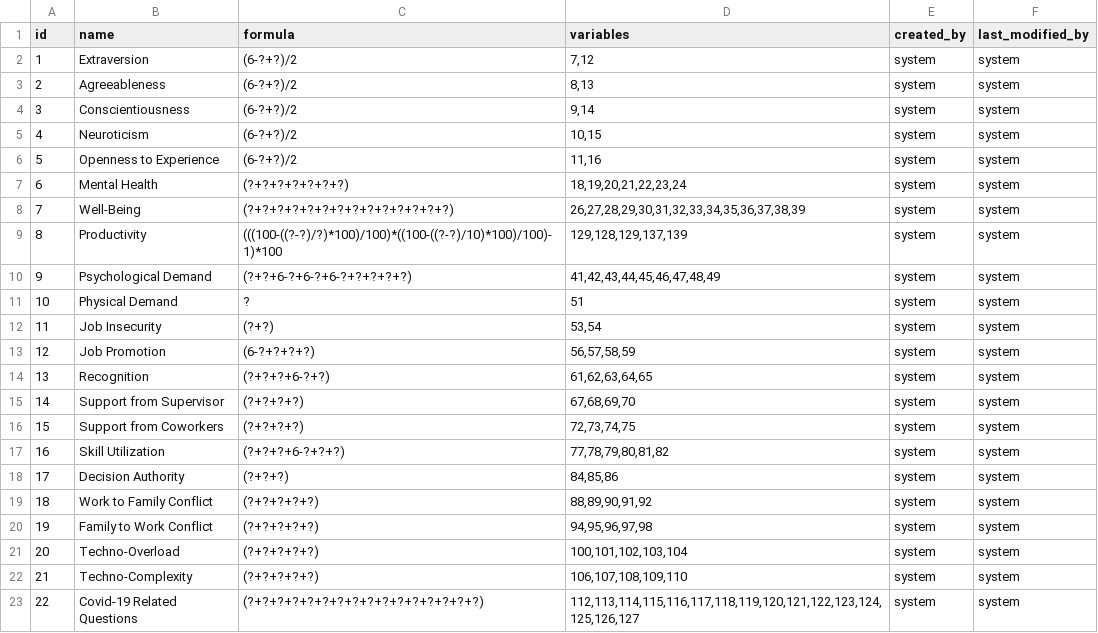
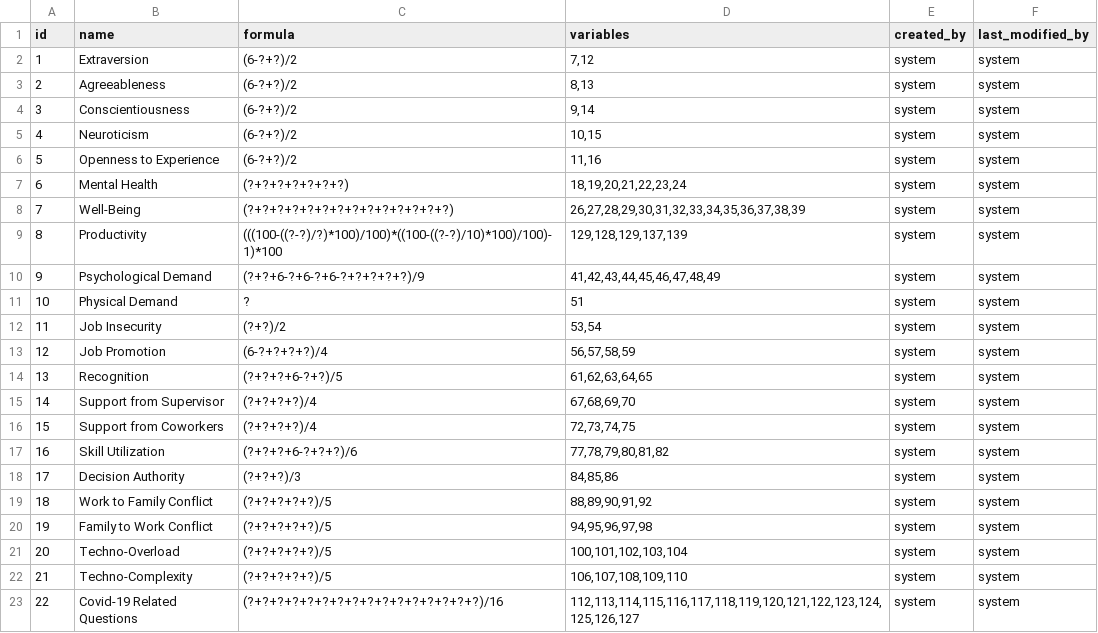
Before and after one commit to yetsen/mental-health-app, a CSV file: src/main/resources/config/liquibase/data/formula.csv, drawn as a sheet.

Commit message:
formulas are fixed

```diff
--- a/src/main/resources/config/liquibase/data/formula.csv
+++ b/src/main/resources/config/liquibase/data/formula.csv
@@ -9,15 +9,15 @@ id;name;formula;variables;created_by;last_modified_by
 8;Productivity;(((100-((?-?)/?)*100)/100)*((100-((?-?)/10)*100)/100)-1)*100;129,128,129,137,139;system;system
-9;Psychological Demand;(?+?+6-?+6-?+6-?+?+?+?+?);41,42,43,44,45,46,47,48,49;system;system
+9;Psychological Demand;(?+?+6-?+6-?+6-?+?+?+?+?)/9;41,42,43,44,45,46,47,48,49;system;system
 10;Physical Demand;?;51;system;system
-11;Job Insecurity;(?+?);53,54;system;system
-12;Job Promotion;(6-?+?+?+?);56,57,58,59;system;system
-13;Recognition;(?+?+?+6-?+?);61,62,63,64,65;system;system
-14;Support from Supervisor;(?+?+?+?);67,68,69,70;system;system
-15;Support from Coworkers;(?+?+?+?);72,73,74,75;system;system
-16;Skill Utilization;(?+?+?+6-?+?+?);77,78,79,80,81,82;system;system
-17;Decision Authority;(?+?+?);84,85,86;system;system
-18;Work to Family Conflict;(?+?+?+?+?);88,89,90,91,92;system;system
-19;Family to Work Conflict;(?+?+?+?+?);94,95,96,97,98;system;system
-20;Techno-Overload;(?+?+?+?+?);100,101,102,103,104;system;system
-21;Techno-Complexity;(?+?+?+?+?);106,107,108,109,110;system;system
-22;Covid-19 Related Questions;(?+?+?+?+?+?+?+?+?+?+?+?+?+?+?+?);112,113,114,115,116,117,118,119,120,121,122,123,124,125,126,127;system;system
+11;Job Insecurity;(?+?)/2;53,54;system;system
+12;Job Promotion;(6-?+?+?+?)/4;56,57,58,59;system;system
+13;Recognition;(?+?+?+6-?+?)/5;61,62,63,64,65;system;system
+14;Support from Supervisor;(?+?+?+?)/4;67,68,69,70;system;system
+15;Support from Coworkers;(?+?+?+?)/4;72,73,74,75;system;system
+16;Skill Utilization;(?+?+?+6-?+?+?)/6;77,78,79,80,81,82;system;system
+17;Decision Authority;(?+?+?)/3;84,85,86;system;system
+18;Work to Family Conflict;(?+?+?+?+?)/5;88,89,90,91,92;system;system
+19;Family to Work Conflict;(?+?+?+?+?)/5;94,95,96,97,98;system;system
+20;Techno-Overload;(?+?+?+?+?)/5;100,101,102,103,104;system;system
+21;Techno-Complexity;(?+?+?+?+?)/5;106,107,108,109,110;system;system
+22;Covid-19 Related Questions;(?+?+?+?+?+?+?+?+?+?+?+?+?+?+?+?)/16;112,113,114,115,116,117,118,119,120,121,122,123,124,125,126,127;system;system
```
